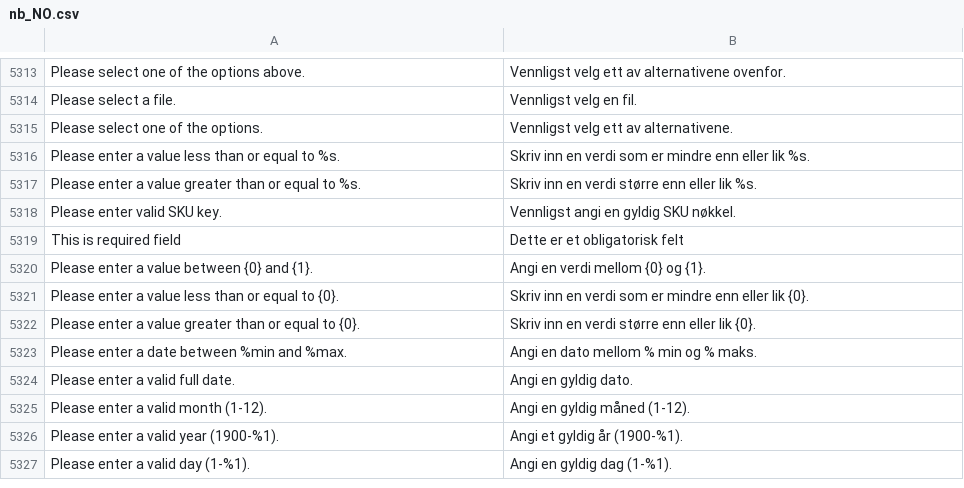
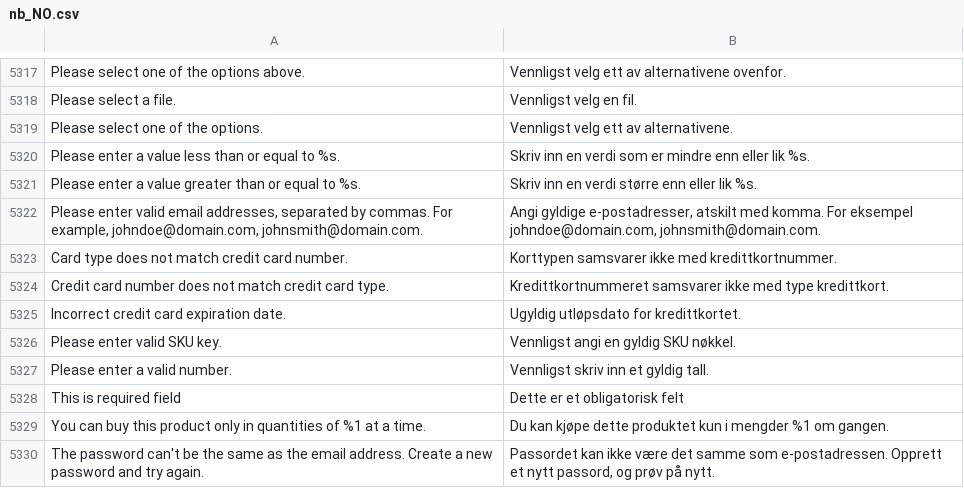
Before and after one commit to magento-l10n/language-nb_NO, a CSV file: nb_NO.csv, drawn as a sheet; only a part is shown, gaps mark what is left out; the shorter side is filled out with more unchanged rows; the diff covers the shown part only; the diff names each change by its address in the sheet, - before the commit and + after, or states it on an @@ line.

Commit message:
Updating translations from Crowdin.

```diff
--- a/nb_NO.csv
+++ b/nb_NO.csv
+row 5322: Please enter valid email addresses, separated by commas. For example, johndoe@domain.com, johnsmith@domain.com. | Angi gyldige e-postadresser, atskilt med komma. For eksempel johndoe@domain.com, johnsmith@domain.com.
+row 5323: Card type does not match credit card number. | Korttypen samsvarer ikke med kredittkortnummer.
+row 5324: Credit card number does not match credit card type. | Kredittkortnummeret samsvarer ikke med type kredittkort.
+row 5325: Incorrect credit card expiration date. | Ugyldig utløpsdato for kredittkortet.
+row 5327: Please enter a valid number. | Vennligst skriv inn et gyldig tall.
+row 5329: You can buy this product only in quantities of %1 at a time. | Du kan kjøpe dette produktet kun i mengder %1 om gangen.
+row 5330: The password can't be the same as the email address. Create a new password and try again. | Passordet kan ikke være det samme som e-postadressen. Opprett et nytt passord, og prøv på nytt.
```
Also changed, not shown: 12 added rows elsewhere in this file, 1 other file.
